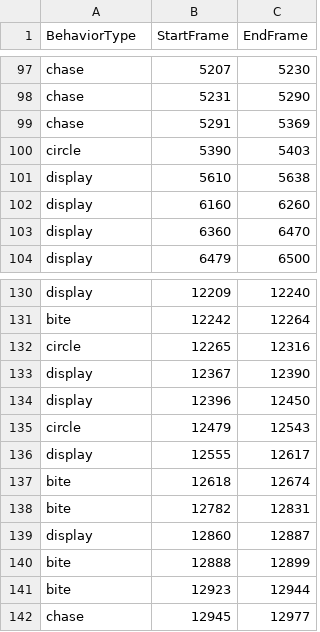
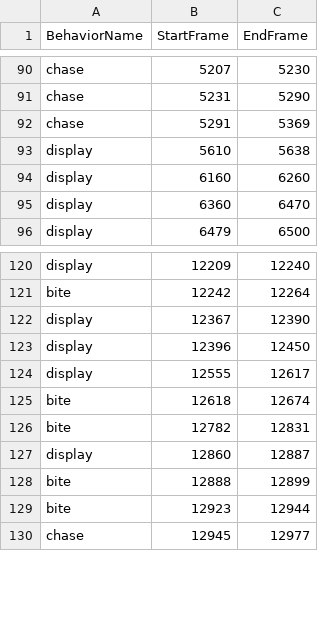
Before and after one commit to ltarng/zebrafish-behavior-classification, a CSV file: annotation_information_data/1-14_annotation_information.csv, drawn as a sheet; only a part is shown, gaps mark what is left out; the diff covers the shown part only.

Commit message:
Change the column name from 'BehaviorType' to 'BehaviorName'

```diff
--- a/annotation_information_data/1-14_annotation_information.csv
+++ b/annotation_information_data/1-14_annotation_information.csv
@@ -1 +1 @@
-BehaviorType,StartFrame,EndFrame
+BehaviorName,StartFrame,EndFrame
@@ -99,3 +92,2 @@ chase,5231,5290
 chase,5291,5369
-circle,5390,5403
 display,5610,5638
@@ -131,6 +121,4 @@ display,12209,12240
 bite,12242,12264
-circle,12265,12316
 display,12367,12390
 display,12396,12450
-circle,12479,12543
 display,12555,12617
```
Also changed, not shown: 9 removed rows elsewhere in this file, annotation_information_data/1-22_2nd_annotation_information.csv, 2 other files.
